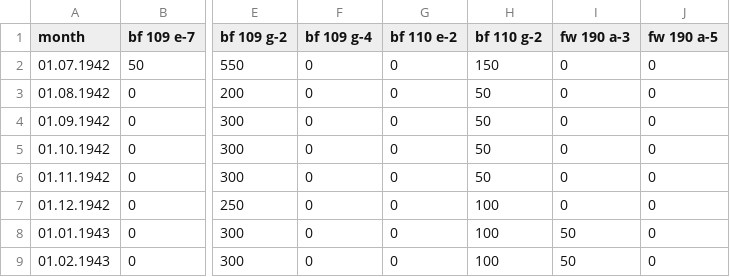
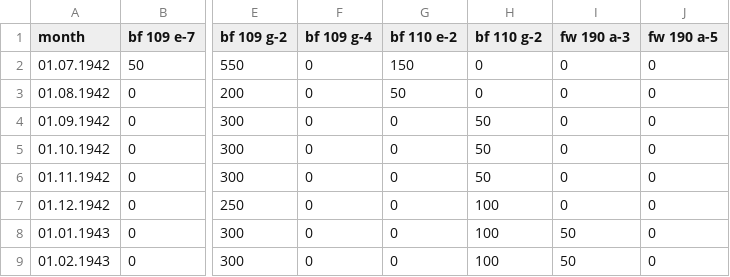
Before and after one commit to lastick1/rexpert, a CSV file: configs/supply_stalin.csv, drawn as a sheet; only a part is shown, gaps mark what is left out; the diff names each change by its address in the sheet, - before the commit and + after, or states it on an @@ line.

Commit message:
#progress

```diff
--- a/configs/supply_stalin.csv
+++ b/configs/supply_stalin.csv
-G2 (bf 110 e-2): 0
+G2 (bf 110 e-2): 150
-H2 (bf 110 g-2): 150
+H2 (bf 110 g-2): 0
-G3 (bf 110 e-2): 0
+G3 (bf 110 e-2): 50
-H3 (bf 110 g-2): 50
+H3 (bf 110 g-2): 0
```
